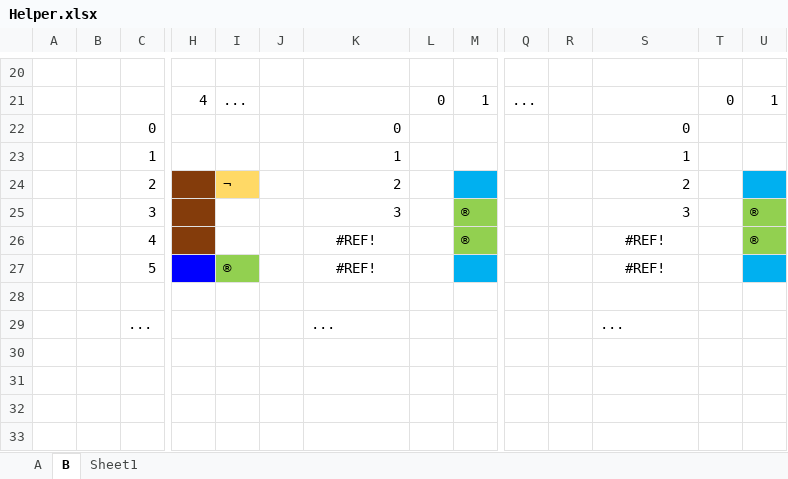
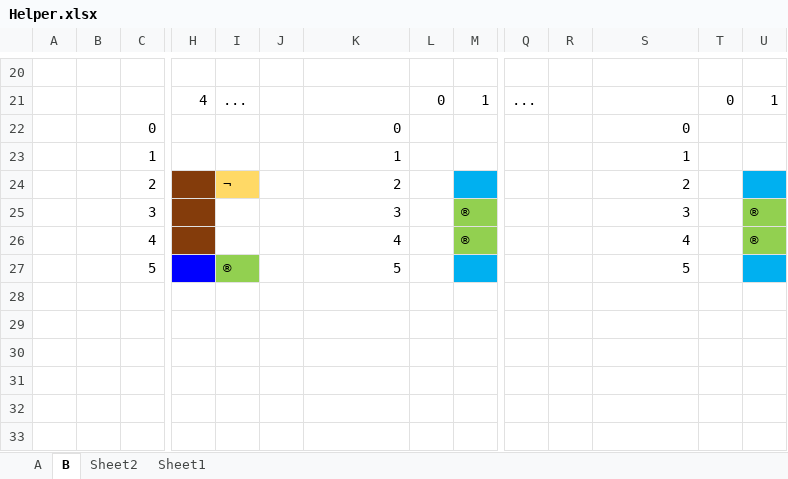
Before and after one commit to UweR70/Hamiltonian-Cylce-Snake, an Excel workbook: Snake/Documents/Helper.xlsx, sheet B, drawn as a sheet; only a part is shown, gaps mark what is left out; values as stored, in another font and other column widths than the file's, no borders; rows hold the shown columns only; the diff names each change by its address in the sheet, - before the commit and + after, or states it on an @@ line.

```diff
--- a/Snake/Documents/Helper.xlsx (sheet B)
+++ b/Snake/Documents/Helper.xlsx (sheet B)
+sheet tab: Sheet2
-K26: #REF!
+K26: 4
-K26:K27 alignment: center
+K26:K27 alignment: right
-S26: #REF!
+S26: 4
-S26:S27 alignment: center
+S26:S27 alignment: right
-K27: #REF!
+K27: 5
-S27: #REF!
+S27: 5
-row 29:  |  | ... |  |  |  | ... |  |  |  |  | ...
+row 29: (empty)
```
Also changed, not shown: sheet Sheet1, 6 other files.
